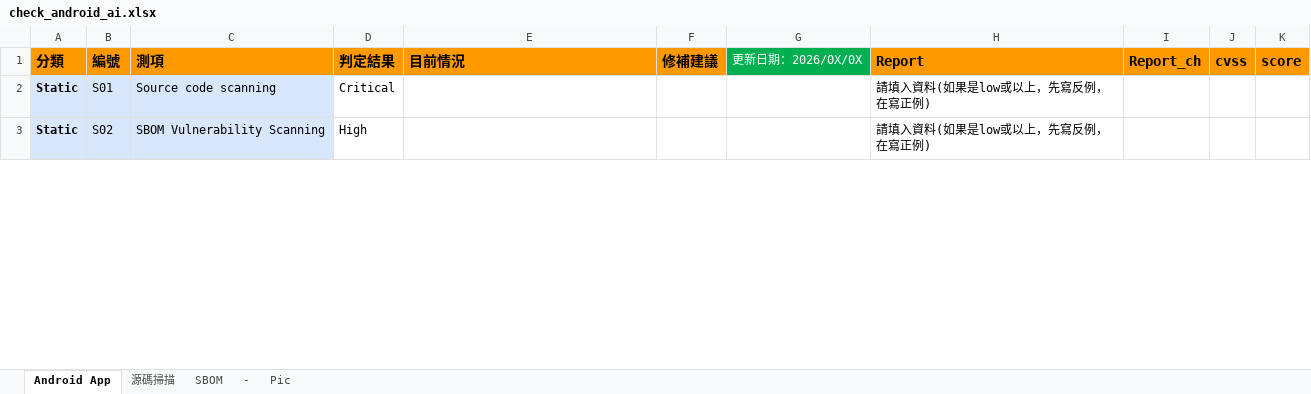
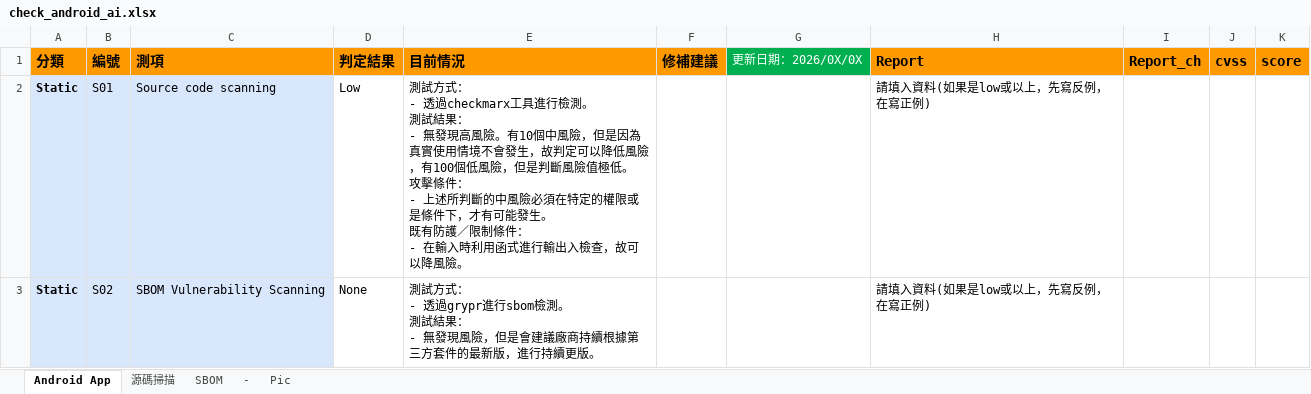
Before and after one commit to howard-Wangshihhao/AutoReport_AI, an Excel workbook: templates/check_android_ai.xlsx, sheet Android App, drawn as a sheet; only a part is shown; values as stored, in another font and other column widths than the file's, no borders; conditional formats not drawn; ↵ is a line break in a cell; the diff covers the shown part only; the diff names each change by its address in the sheet, - before the commit and + after, or states it on an @@ line.

```diff
--- a/templates/check_android_ai.xlsx (sheet Android App)
+++ b/templates/check_android_ai.xlsx (sheet Android App)
-D2 (判定結果): Critical
+D2 (判定結果): Low
-E2 (目前情況): (empty)
+E2 (目前情況): 測試方式： ↵ - 透過checkmarx工具進行檢測。 ↵ 測試結果： ↵ - 無發現高風險。有10個中風險，但是因為真實使用情境不會發生，故判定可以降低風險，有100個低風險，但是判斷風險值極低。 ↵ 攻擊條件： ↵ - 上述所判斷的中風險必須在特定的權限或是條件下，才有可能發生。 ↵ 既有防護／限制條件： ↵ - 在輸入時利用函式進行輸出入檢查，故可以降風險。
-D3 (判定結果): High
+D3 (判定結果): None
-E3 (目前情況): (empty)
+E3 (目前情況): 測試方式： ↵ - 透過grypr進行sbom檢測。 ↵ 測試結果： ↵ - 無發現風險，但是會建議廠商持續根據第三方套件的最新版，進行持續更版。
```
Also changed, not shown: 4 edited cells elsewhere in this sheet, 2 other files.
